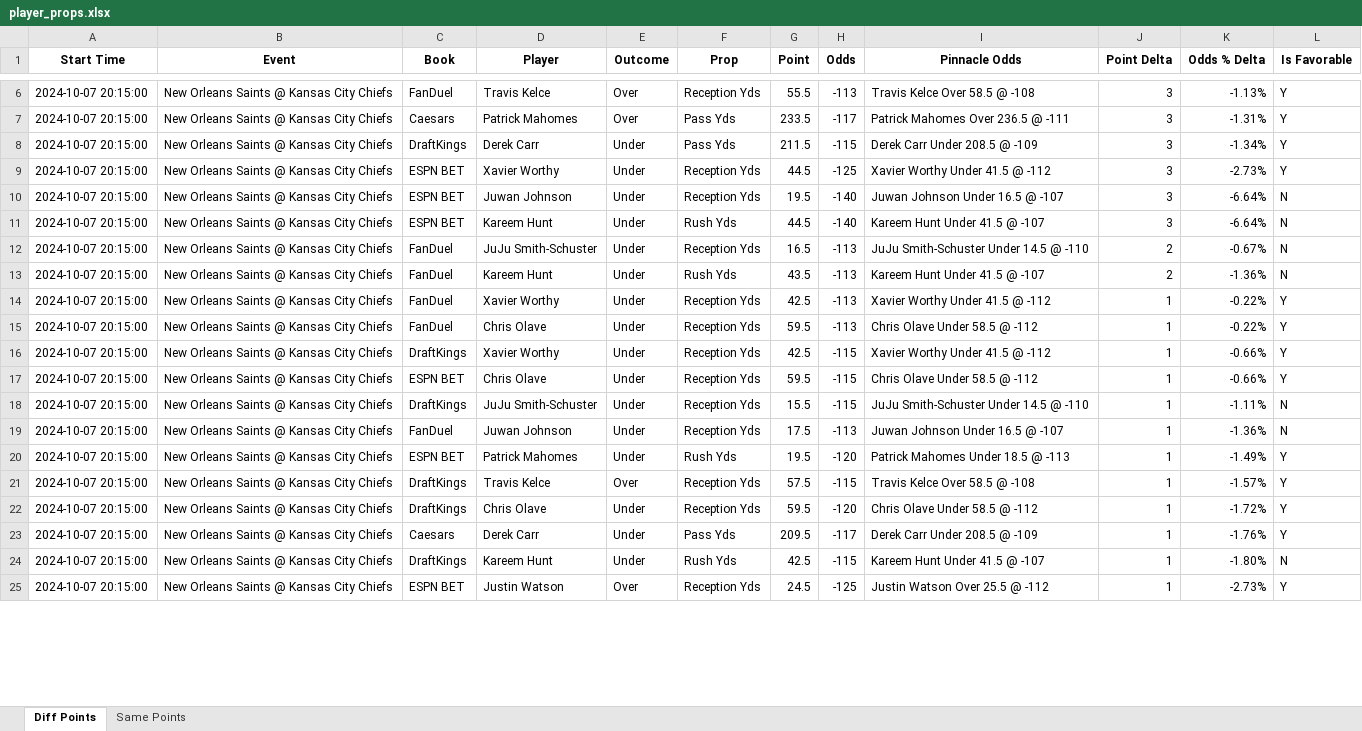
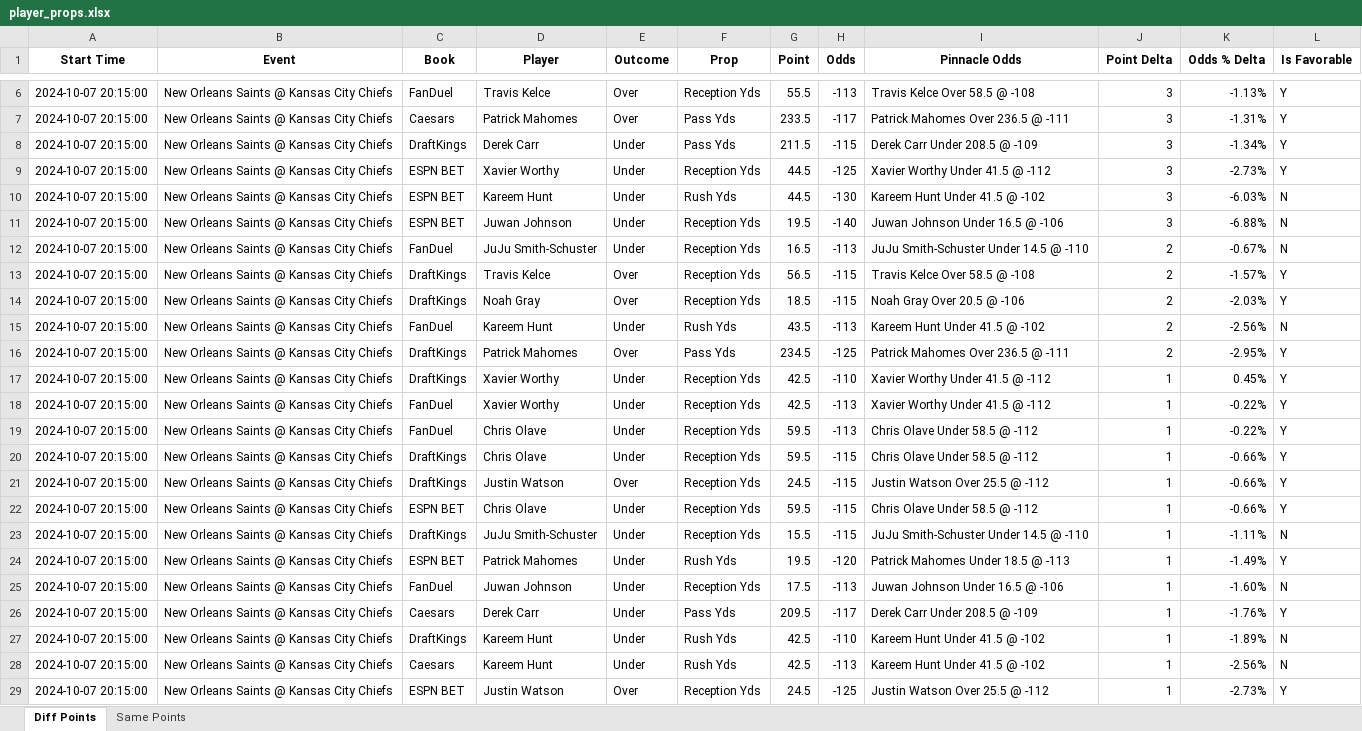
Before and after one commit to rahulShahCode/player-props-scraper, an Excel workbook: player_props.xlsx, sheet Diff Points, drawn as a sheet; only a part is shown, gaps mark what is left out; values as stored, in another font and other column widths than the file's, no borders; removed rows and columns are numbered as before the commit, all else as after; the diff covers the shown part only; the diff names each change by its address in the sheet, - before the commit and + after, or states it on an @@ line.

```diff
--- a/player_props.xlsx (sheet Diff Points)
+++ b/player_props.xlsx (sheet Diff Points)
+row 10: 2024-10-07 20:15:00 | New Orleans Saints @ Kansas City Chiefs | ESPN BET | Kareem Hunt | Under | Rush Yds | 44.5 | -130 | Kareem Hunt Under 41.5 @ -102 | 3 | -6.03% | N
-I11 (Pinnacle Odds): Juwan Johnson Under 16.5 @ -107
+I11 (Pinnacle Odds): Juwan Johnson Under 16.5 @ -106
-K11 (Odds % Delta): -6.64%
+K11 (Odds % Delta): -6.88%
-row 11: 2024-10-07 20:15:00 | New Orleans Saints @ Kansas City Chiefs | ESPN BET | Kareem Hunt | Under | Rush Yds | 44.5 | -140 | Kareem Hunt Under 41.5 @ -107 | 3 | -6.64% | N
+row 13: 2024-10-07 20:15:00 | New Orleans Saints @ Kansas City Chiefs | DraftKings | Travis Kelce | Over | Reception Yds | 56.5 | -115 | Travis Kelce Over 58.5 @ -108 | 2 | -1.57% | Y
+row 14: 2024-10-07 20:15:00 | New Orleans Saints @ Kansas City Chiefs | DraftKings | Noah Gray | Over | Reception Yds | 18.5 | -115 | Noah Gray Over 20.5 @ -106 | 2 | -2.03% | Y
-I15 (Pinnacle Odds): Kareem Hunt Under 41.5 @ -107
+I15 (Pinnacle Odds): Kareem Hunt Under 41.5 @ -102
-K15 (Odds % Delta): -1.36%
+K15 (Odds % Delta): -2.56%
+row 16: 2024-10-07 20:15:00 | New Orleans Saints @ Kansas City Chiefs | DraftKings | Patrick Mahomes | Over | Pass Yds | 234.5 | -125 | Patrick Mahomes Over 236.5 @ -111 | 2 | -2.95% | Y
+row 17: 2024-10-07 20:15:00 | New Orleans Saints @ Kansas City Chiefs | DraftKings | Xavier Worthy | Under | Reception Yds | 42.5 | -110 | Xavier Worthy Under 41.5 @ -112 | 1 | 0.45% | Y
-D20 (Player): Xavier Worthy
+D20 (Player): Chris Olave
-G20 (Point): 42.5
+G20 (Point): 59.5
-I20 (Pinnacle Odds): Xavier Worthy Under 41.5 @ -112
+I20 (Pinnacle Odds): Chris Olave Under 58.5 @ -112
+row 21: 2024-10-07 20:15:00 | New Orleans Saints @ Kansas City Chiefs | DraftKings | Justin Watson | Over | Reception Yds | 24.5 | -115 | Justin Watson Over 25.5 @ -112 | 1 | -0.66% | Y
-row 19: 2024-10-07 20:15:00 | New Orleans Saints @ Kansas City Chiefs | FanDuel | Juwan Johnson | Under | Reception Yds | 17.5 | -113 | Juwan Johnson Under 16.5 @ -107 | 1 | -1.36% | N
-row 21: 2024-10-07 20:15:00 | New Orleans Saints @ Kansas City Chiefs | DraftKings | Travis Kelce | Over | Reception Yds | 57.5 | -115 | Travis Kelce Over 58.5 @ -108 | 1 | -1.57% | Y
-C25 (Book): DraftKings
+C25 (Book): FanDuel
-D25 (Player): Chris Olave
+D25 (Player): Juwan Johnson
-G25 (Point): 59.5
+G25 (Point): 17.5
-H25 (Odds): -120
+H25 (Odds): -113
-I25 (Pinnacle Odds): Chris Olave Under 58.5 @ -112
+I25 (Pinnacle Odds): Juwan Johnson Under 16.5 @ -106
-K25 (Odds % Delta): -1.72%
+K25 (Odds % Delta): -1.60%
-L25 (Is Favorable): Y
+L25 (Is Favorable): N
-H27 (Odds): -115
+H27 (Odds): -110
-I27 (Pinnacle Odds): Kareem Hunt Under 41.5 @ -107
+I27 (Pinnacle Odds): Kareem Hunt Under 41.5 @ -102
-K27 (Odds % Delta): -1.80%
+K27 (Odds % Delta): -1.89%
+row 28: 2024-10-07 20:15:00 | New Orleans Saints @ Kansas City Chiefs | Caesars | Kareem Hunt | Under | Rush Yds | 42.5 | -113 | Kareem Hunt Under 41.5 @ -102 | 1 | -2.56% | N
```
Also changed, not shown: 6 edited cells elsewhere in this sheet, sheet Same Points, 2 other files.
